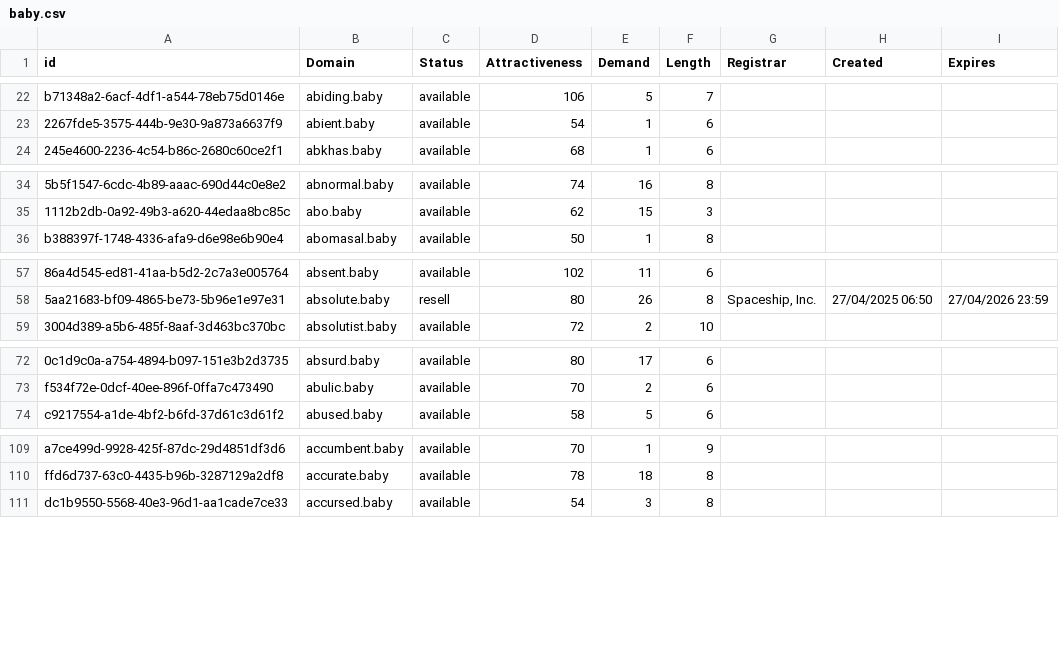
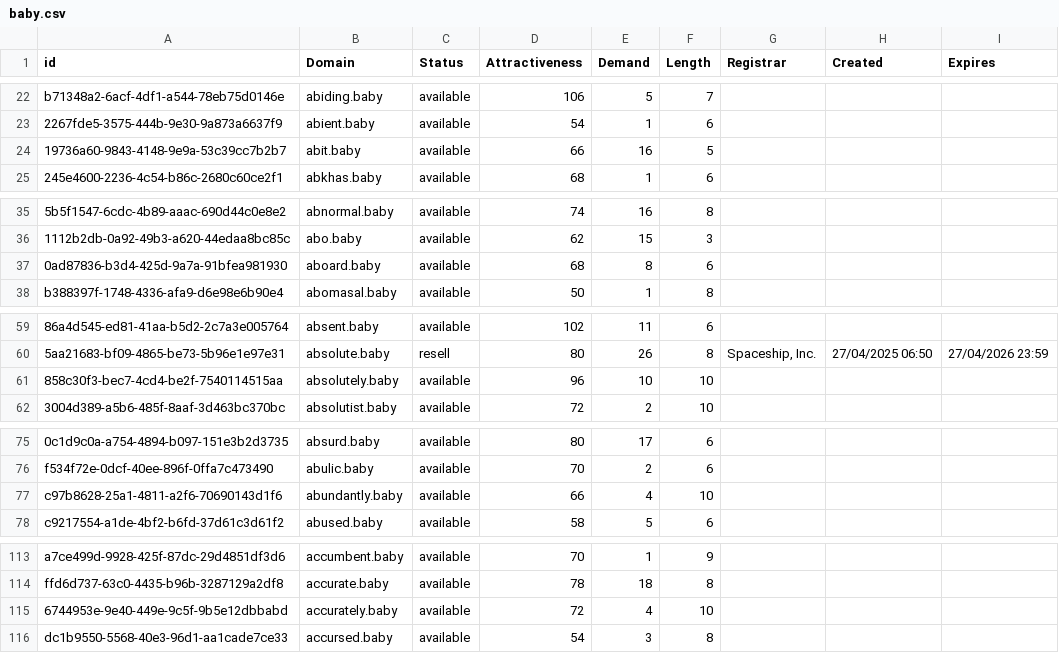
Before and after one commit to UniqueDomains/baby-oneword-domains, a CSV file: baby.csv, drawn as a sheet; only a part is shown, gaps mark what is left out; the diff covers the shown part only; the diff names each change by its address in the sheet, - before the commit and + after, or states it on an @@ line.

```diff
--- a/baby.csv
+++ b/baby.csv
+row 24: 19736a60-9843-4148-9e9a-53c39cc7b2b7 | abit.baby | available | 66 | 16 | 5
+row 37: 0ad87836-b3d4-425d-9a7a-91bfea981930 | aboard.baby | available | 68 | 8 | 6
+row 61: 858c30f3-bec7-4cd4-be2f-7540114515aa | absolutely.baby | available | 96 | 10 | 10
+row 77: c97b8628-25a1-4811-a2f6-70690143d1f6 | abundantly.baby | available | 66 | 4 | 10
+row 115: 6744953e-9e40-449e-9c5f-9b5e12dbbabd | accurately.baby | available | 72 | 4 | 10
```
Also changed, not shown: 27 added rows and 1 edited cell elsewhere in this file, 2 other files.
